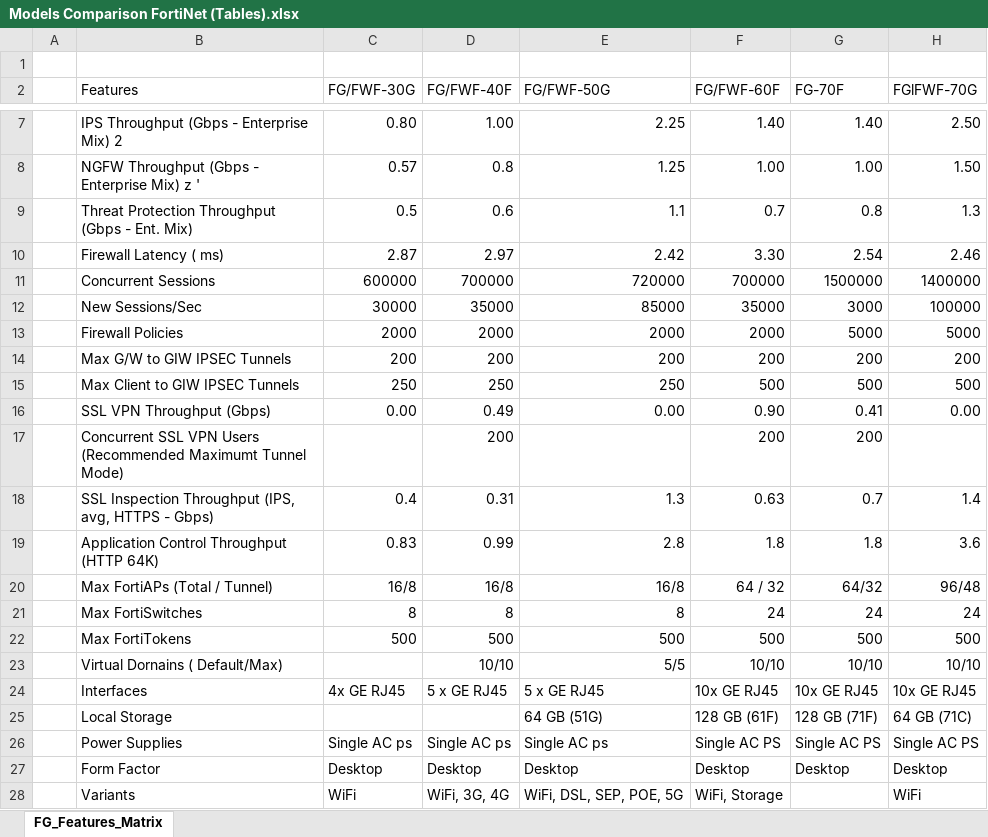
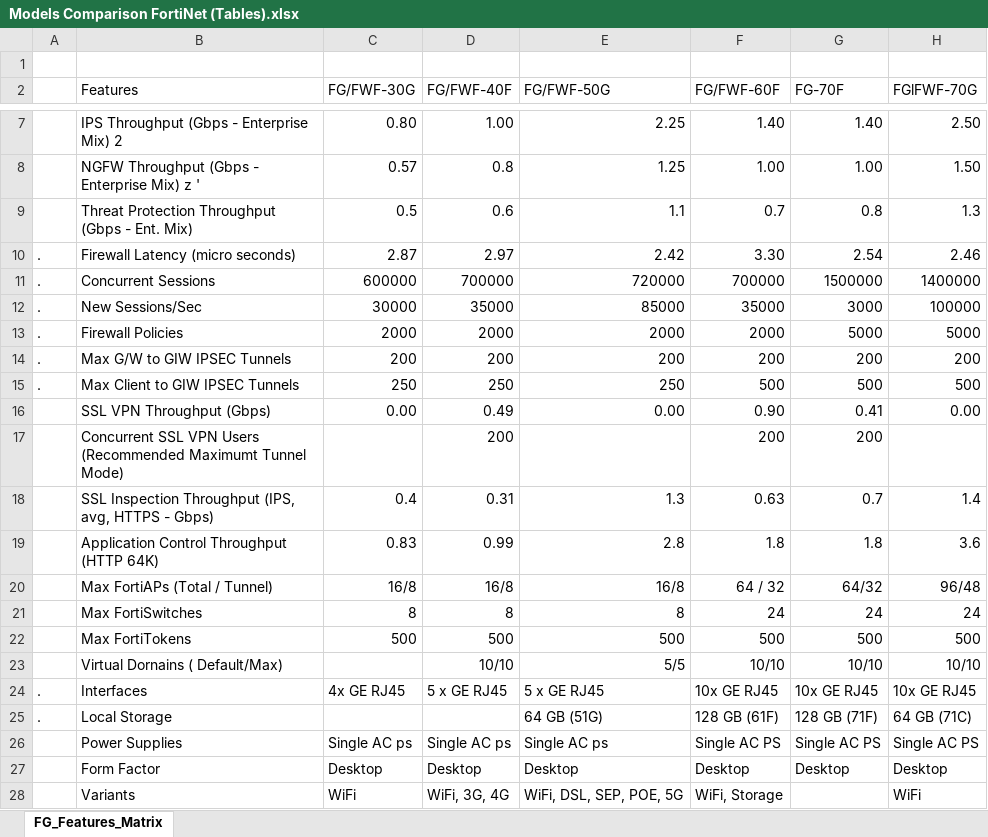
Before and after one commit to fervl017/Fortigate-app, an Excel workbook: Data/Models Comparison FortiNet (Tables).xlsx, sheet FG_Features_Matrix, drawn as a sheet; only a part is shown, gaps mark what is left out; values as stored, in another font and other column widths than the file's, no borders; table styles not drawn; the diff names each change by its address in the sheet, - before the commit and + after, or states it on an @@ line.

Commit message:
Add files via upload

```diff
--- a/Data/Models Comparison FortiNet (Tables).xlsx (sheet FG_Features_Matrix)
+++ b/Data/Models Comparison FortiNet (Tables).xlsx (sheet FG_Features_Matrix)
-A10:A15: (empty)
+A10:A15: .
-B10 (Features): Firewall Latency ( ms)
+B10 (Features): Firewall Latency (micro seconds)
-A24:A25: (empty)
+A24:A25: .
```
